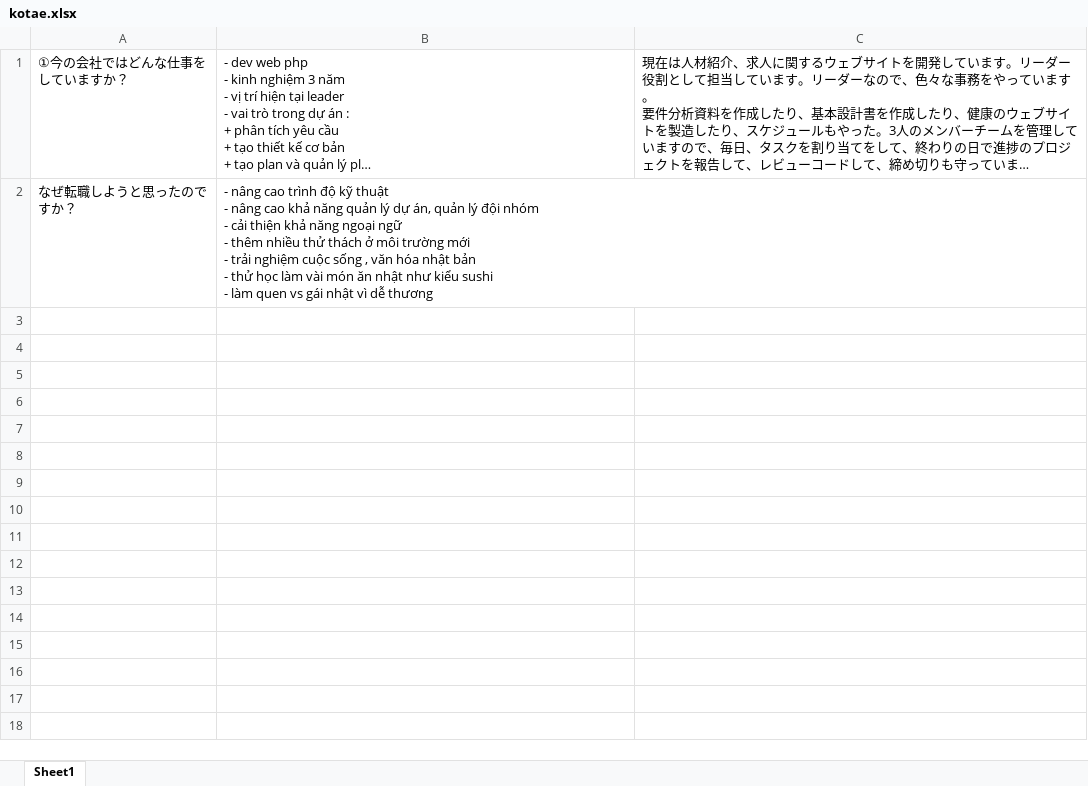
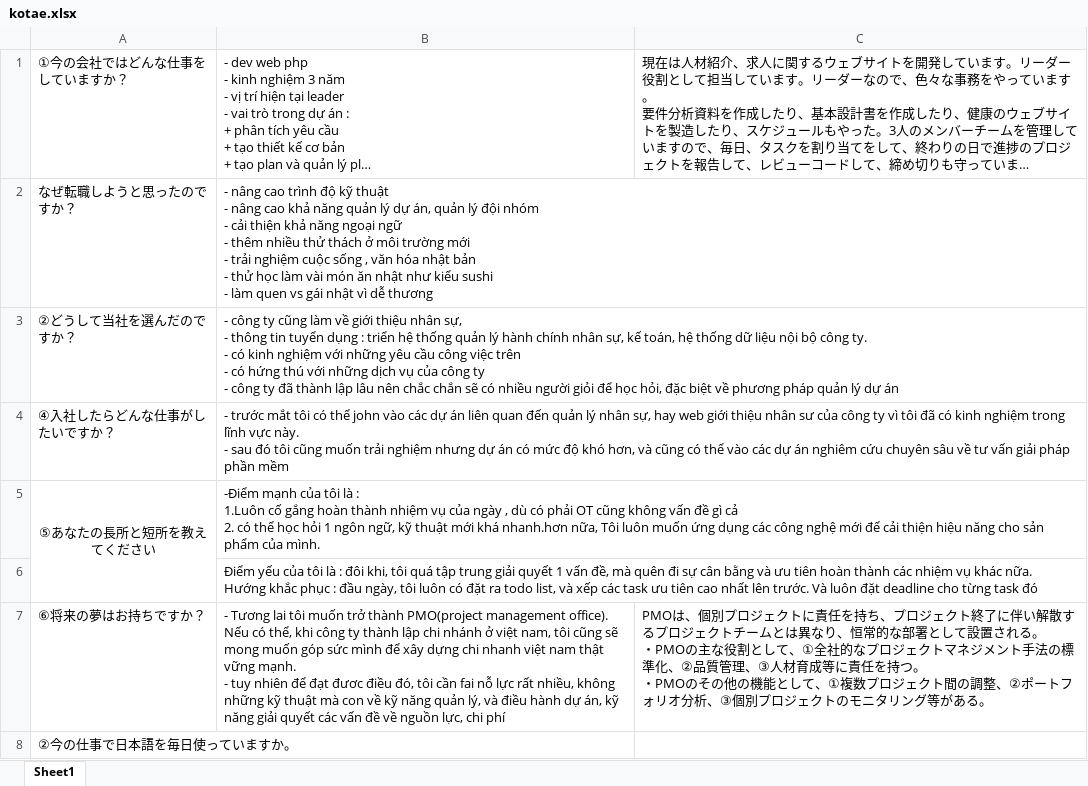
Before and after one commit to kira305/vagrant_php5.6, an Excel workbook: interview/kotae.xlsx, sheet Sheet1, drawn as a sheet; long unchanged cells end in …; values as stored, in another font and other column widths than the file's, no borders; ↵ is a line break in a cell; the diff names each change by its address in the sheet, - before the commit and + after, or states it on an @@ line.

Commit message:
update kotae.xlsx

```diff
--- a/interview/kotae.xlsx (sheet Sheet1)
+++ b/interview/kotae.xlsx (sheet Sheet1)
+row 3: ②どうして当社を選んだのですか？ | - công ty cũng làm về giới thiệu nhân sự, ↵ - thông tin tuyển dụng : triển hệ thống quản lý hành chính nhân sự, kế toán, hệ thống dữ liệu nội bộ công ty. ↵ - có kinh nghiệm với những yêu cầu công việc trên ↵ - có hứng thú với những dịch vụ của công ty ↵ - công ty đã thành lập lâu nên chắc chắn sẽ có nhiều người giỏi để học hỏi, đặc biệt về phương pháp quản lý dự án
+row 4: ④入社したらどんな仕事がしたいですか？ | - trước mắt tôi có thể john vào các dự án liên quan đến quản lý nhân sự, hay web giới thiệu nhân sư của công ty vì tôi đã có kinh nghiệm trong lĩnh vực này. ↵ - sau đó tôi cũng muốn trải nghiệm nhưng dự án có mức độ khó hơn, và cũng có thể vào các dự án nghiêm cứu chuyên sâu về tư vấn giải pháp phần mềm
+row 5: ⑤あなたの長所と短所を教えてください | -Điểm mạnh của tôi là : ↵ 1.Luôn cố gắng hoàn thành nhiệm vụ của ngày , dù có phải OT cũng không vấn đề gì cả ↵ 2. có thể học hỏi 1 ngôn ngữ, kỹ thuật mới khá nhanh.hơn nữa, Tôi luôn muốn ứng dụng các công nghệ mới để cải thiện hiệu năng cho sản phẩm của mình.
+row 6:  | Điểm yếu của tôi là : đôi khi, tôi quá tập trung giải quyết 1 vấn đề, mà quên đi sự cân bằng và ưu tiên hoàn thành các nhiệm vụ khác nữa. ↵ Hướng khắc phục : đầu ngày, tôi luôn có đặt ra todo list, và xếp các task ưu tiên cao nhất lên trước. Và luôn đặt deadline cho từng task đó
+row 7: ⑥将来の夢はお持ちですか？ | - Tương lai tôi muốn trở thành PMO(project management office). Nếu có thể, khi công ty thành lập chi nhánh ở việt nam, tôi cũng sẽ mong muốn góp sức mình để xây dựng chi nhanh việt nam thật vững mạnh. ↵ - tuy nhiên để đạt đươc điều đó, tôi cần fai nỗ lực rất nhiều, không những kỹ thuật mà con về kỹ năng quản lý, và điều hành dự án, kỹ năng giải quyết các vấn đề về nguồn lực, chi phí | PMOは、個別プロジェクトに責任を持ち、プロジェクト終了に伴い解散するプロジェクトチームとは異なり、恒常的な部署として設置される。 ↵ ・PMOの主な役割として、①全社的なプロジェクトマネジメント手法の標準化、②品質管理、③人材育成等に責任を持つ。 ↵ ・PMOのその他の機能として、①複数プロジェクト間の調整、②ポートフォリオ分析、③個別プロジェクトのモニタリング等がある。
+row 8: ②今の仕事で日本語を毎日使っていますか。
```
